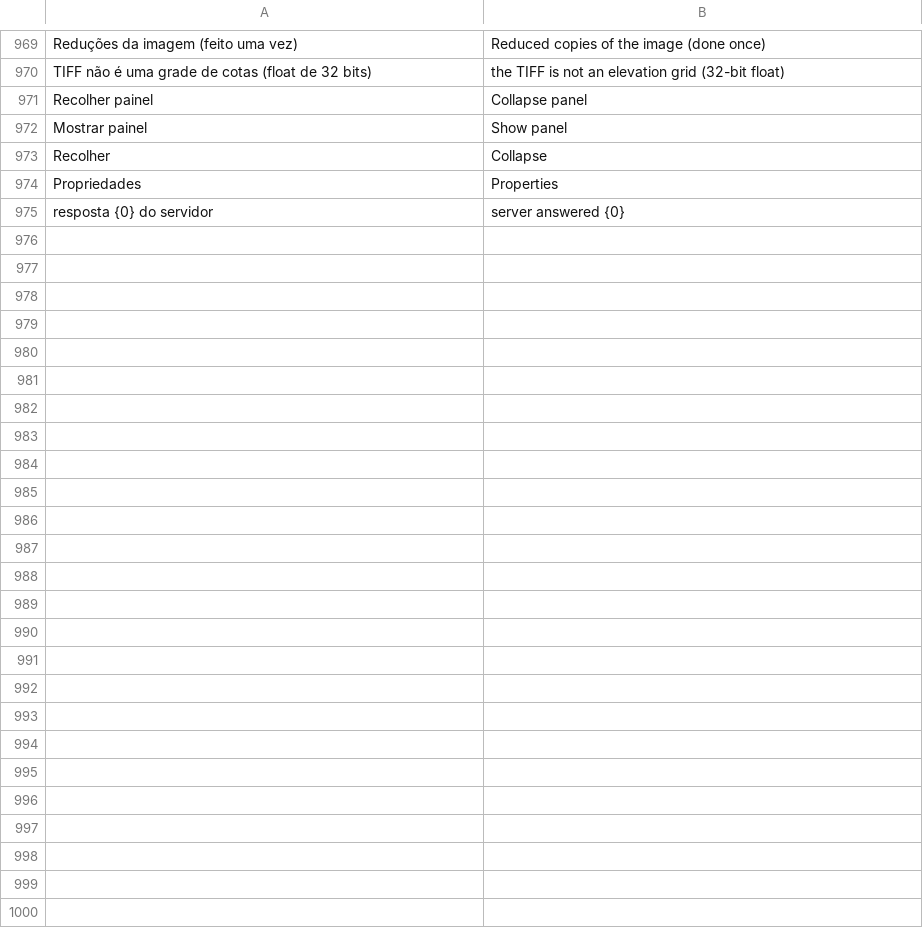
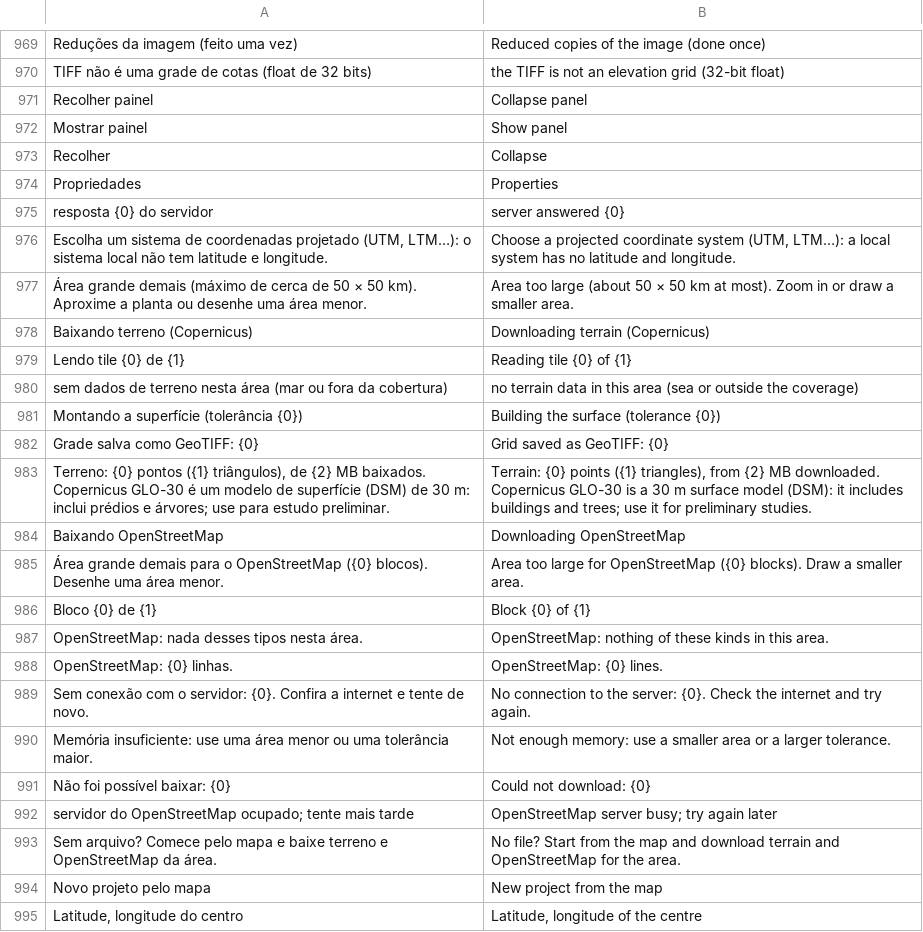
Before and after one commit to psstz-lima/app-dwg, a TSV file: core/src/main/resources/com/appdwg/core/i18n/en.tsv, drawn as a sheet; only a part is shown, gaps mark what is left out; the diff covers the shown part only; the diff names each change by its address in the sheet, - before the commit and + after, or states it on an @@ line.

```diff
--- a/core/src/main/resources/com/appdwg/core/i18n/en.tsv
+++ b/core/src/main/resources/com/appdwg/core/i18n/en.tsv
+row 976: Escolha um sistema de coordenadas projetado (UTM, LTM…): o sistema local não tem latitude e longitude. | Choose a projected coordinate system (UTM, LTM…): a local system has no latitude and longitude.
+row 977: Área grande demais (máximo de cerca de 50 × 50 km). Aproxime a planta ou desenhe uma área menor. | Area too large (about 50 × 50 km at most). Zoom in or draw a smaller area.
+row 978: Baixando terreno (Copernicus) | Downloading terrain (Copernicus)
+row 979: Lendo tile {0} de {1} | Reading tile {0} of {1}
+row 980: sem dados de terreno nesta área (mar ou fora da cobertura) | no terrain data in this area (sea or outside the coverage)
+row 981: Montando a superfície (tolerância {0}) | Building the surface (tolerance {0})
+row 982: Grade salva como GeoTIFF: {0} | Grid saved as GeoTIFF: {0}
+row 983: Terreno: {0} pontos ({1} triângulos), de {2} MB baixados. Copernicus GLO-30 é um modelo de superfície (DSM) de 30 m: inclui prédios e árvores; use para estudo preliminar. | Terrain: {0} points ({1} triangles), from {2} MB downloaded. Copernicus GLO-30 is a 30 m surface model (DSM): it includes buildings and trees; use it for preliminary studies.
+row 984: Baixando OpenStreetMap | Downloading OpenStreetMap
+row 985: Área grande demais para o OpenStreetMap ({0} blocos). Desenhe uma área menor. | Area too large for OpenStreetMap ({0} blocks). Draw a smaller area.
+row 986: Bloco {0} de {1} | Block {0} of {1}
+row 987: OpenStreetMap: nada desses tipos nesta área. | OpenStreetMap: nothing of these kinds in this area.
+row 988: OpenStreetMap: {0} linhas. | OpenStreetMap: {0} lines.
+row 989: Sem conexão com o servidor: {0}. Confira a internet e tente de novo. | No connection to the server: {0}. Check the internet and try again.
+row 990: Memória insuficiente: use uma área menor ou uma tolerância maior. | Not enough memory: use a smaller area or a larger tolerance.
+row 991: Não foi possível baixar: {0} | Could not download: {0}
+row 992: servidor do OpenStreetMap ocupado; tente mais tarde | OpenStreetMap server busy; try again later
+row 993: Sem arquivo? Comece pelo mapa e baixe terreno e OpenStreetMap da área. | No file? Start from the map and download terrain and OpenStreetMap for the area.
+row 994: Novo projeto pelo mapa | New project from the map
+row 995: Latitude, longitude do centro | Latitude, longitude of the centre
```
Also changed, not shown: 25 added rows elsewhere in this file, 12 other files.
